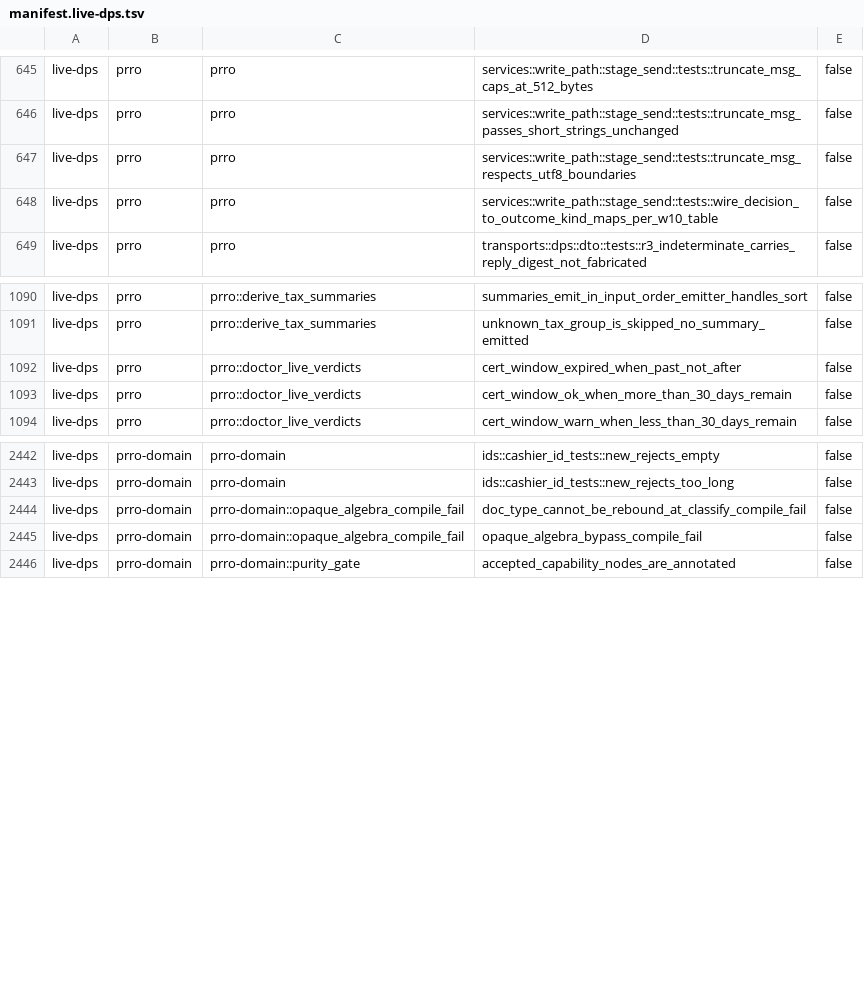
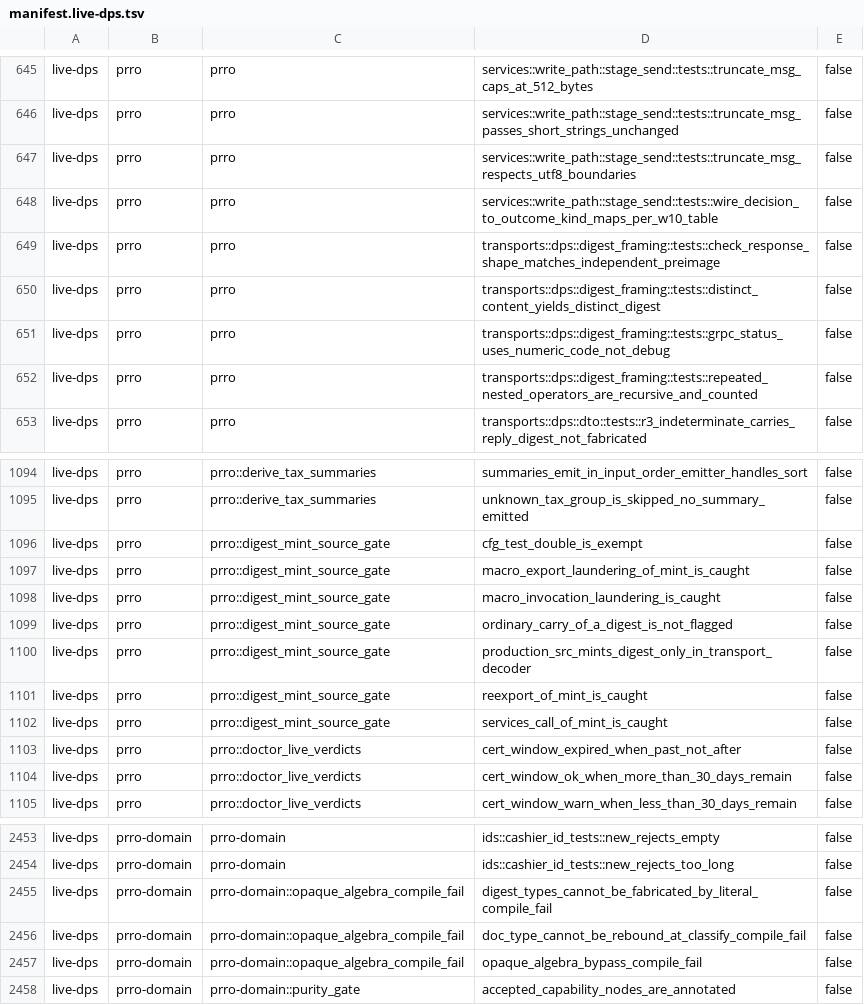
Before and after one commit to Setter1981/PRRO_GATE, a TSV file: docs/cs1r/inventory/manifest.live-dps.tsv, drawn as a sheet; only a part is shown, gaps mark what is left out; the diff names each change by its address in the sheet, - before the commit and + after, or states it on an @@ line.

```diff
--- a/docs/cs1r/inventory/manifest.live-dps.tsv
+++ b/docs/cs1r/inventory/manifest.live-dps.tsv
+row 649: live-dps | prro | prro | transports::dps::digest_framing::tests::check_response_shape_matches_independent_preimage | false
+row 650: live-dps | prro | prro | transports::dps::digest_framing::tests::distinct_content_yields_distinct_digest | false
+row 651: live-dps | prro | prro | transports::dps::digest_framing::tests::grpc_status_uses_numeric_code_not_debug | false
+row 652: live-dps | prro | prro | transports::dps::digest_framing::tests::repeated_nested_operators_are_recursive_and_counted | false
+row 1096: live-dps | prro | prro::digest_mint_source_gate | cfg_test_double_is_exempt | false
+row 1097: live-dps | prro | prro::digest_mint_source_gate | macro_export_laundering_of_mint_is_caught | false
+row 1098: live-dps | prro | prro::digest_mint_source_gate | macro_invocation_laundering_is_caught | false
+row 1099: live-dps | prro | prro::digest_mint_source_gate | ordinary_carry_of_a_digest_is_not_flagged | false
+row 1100: live-dps | prro | prro::digest_mint_source_gate | production_src_mints_digest_only_in_transport_decoder | false
+row 1101: live-dps | prro | prro::digest_mint_source_gate | reexport_of_mint_is_caught | false
+row 1102: live-dps | prro | prro::digest_mint_source_gate | services_call_of_mint_is_caught | false
+row 2455: live-dps | prro-domain | prro-domain::opaque_algebra_compile_fail | digest_types_cannot_be_fabricated_by_literal_compile_fail | false
```
Also changed, not shown: docs/cs1r/inventory/manifest.test-support.tsv, 1 other file.
